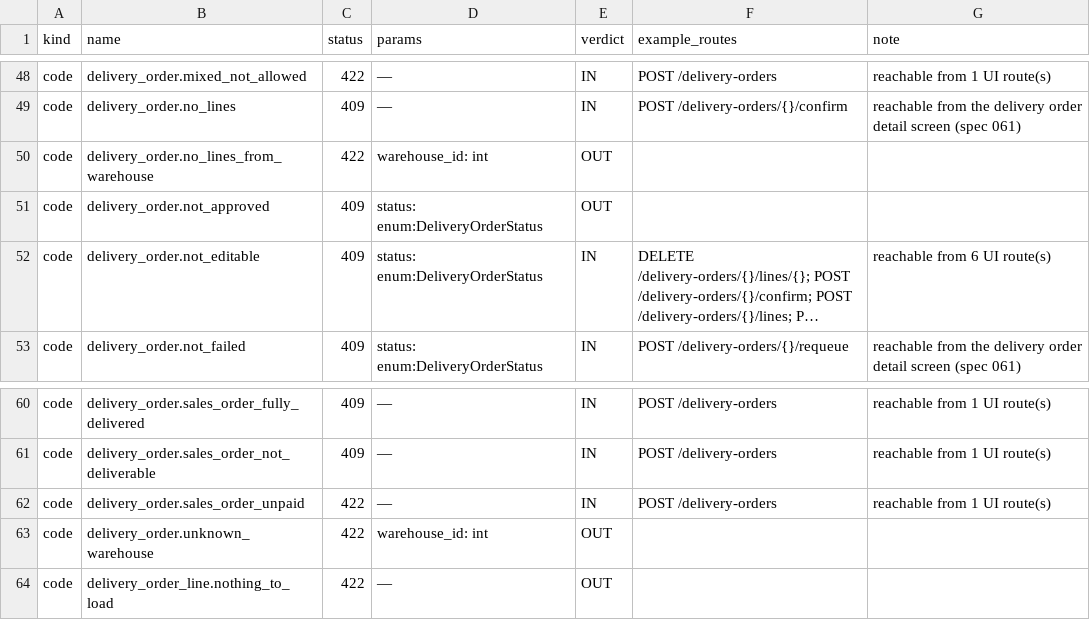
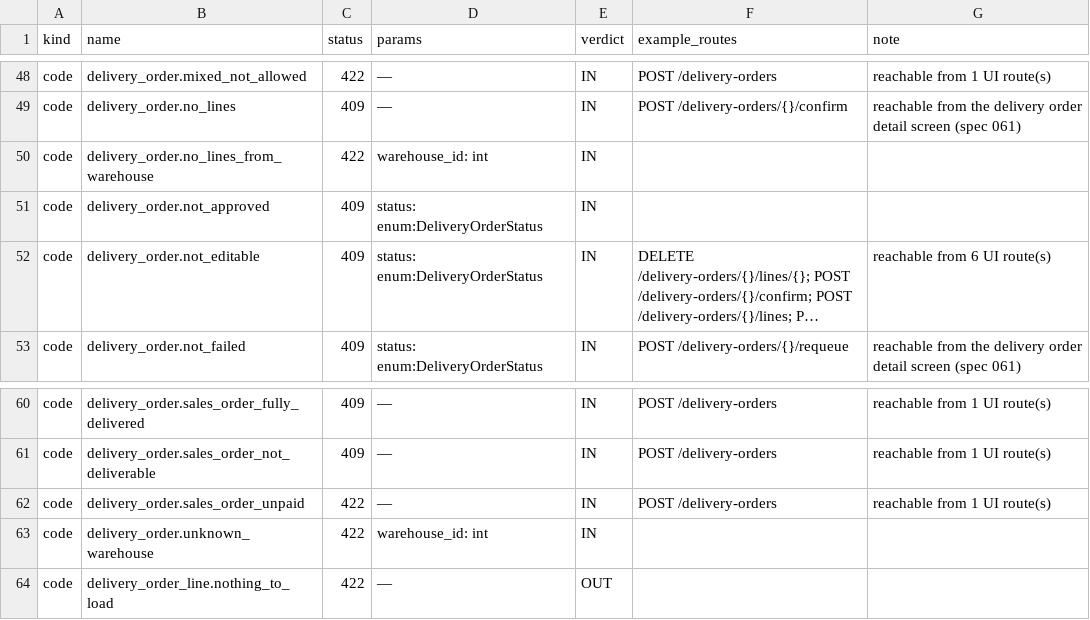
Before and after one commit to mictlanix/mbe-ui, a TSV file: specs/058-localized-api-errors/contracts/code-scope.tsv, drawn as a sheet; only a part is shown, gaps mark what is left out; long unchanged cells end in …; the diff names each change by its address in the sheet, - before the commit and + after, or states it on an @@ line.

```diff
--- a/specs/058-localized-api-errors/contracts/code-scope.tsv
+++ b/specs/058-localized-api-errors/contracts/code-scope.tsv
-E50:E51 (verdict): OUT
+E50:E51 (verdict): IN
-E63 (verdict): OUT
+E63 (verdict): IN
```
Also changed, not shown: 18 other files.
